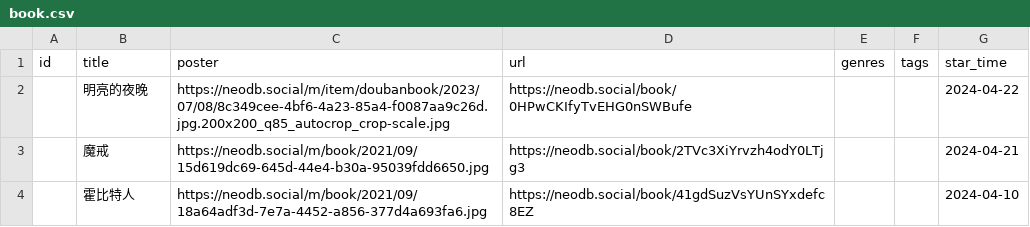
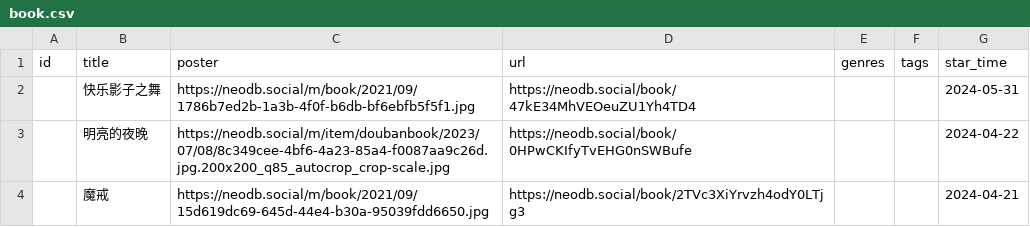
Before and after one commit to clean-0804/hugo, a CSV file: data/douban/book.csv, drawn as a sheet; only a part is shown; the shorter side is filled out with more unchanged rows; the diff names each change by its address in the sheet, - before the commit and + after, or states it on an @@ line.

```diff
--- a/data/douban/book.csv
+++ b/data/douban/book.csv
+row 2:  | 快乐影子之舞 | https://neodb.social/m/book/2021/09/1786b7ed2b-1a3b-4f0f-b6db-bf6ebfb5f5f1.jpg | https://neodb.social/book/47kE34MhVEOeuZU1Yh4TD4 |  |  | 2024-05-31
```
Also changed, not shown: data/douban/movie.csv, 13 other files.
